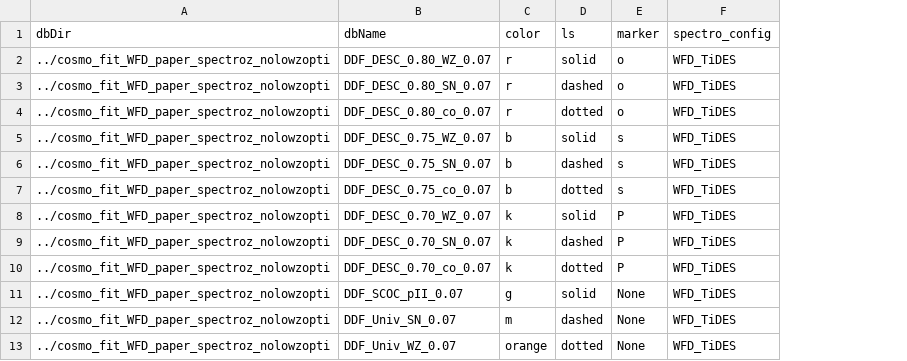
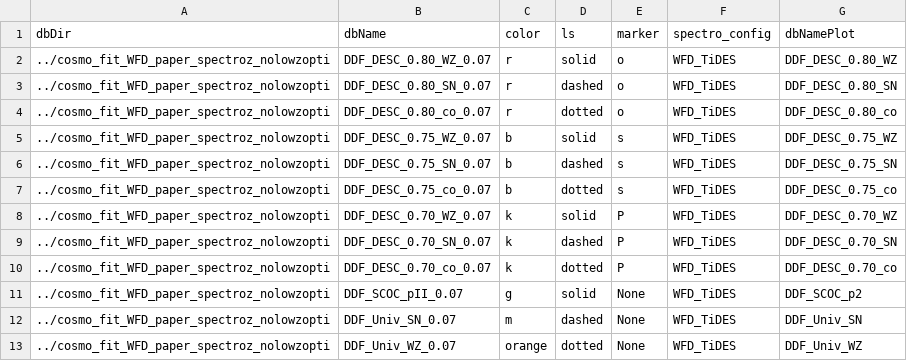
Before and after one commit to LSSTDESC/sn_pipe, a CSV file: input/DESC_cohesive_strategy/config_ana.csv, drawn as a sheet; the diff names each change by its address in the sheet, - before the commit and + after, or states it on an @@ line.

```diff
--- a/input/DESC_cohesive_strategy/config_ana.csv
+++ b/input/DESC_cohesive_strategy/config_ana.csv
+column G (dbNamePlot), rows 2-13: DDF_DESC_0.80_WZ | DDF_DESC_0.80_SN | DDF_DESC_0.80_co | DDF_DESC_0.75_WZ | DDF_DESC_0.75_SN | DDF_DESC_0.75_co | DDF_DESC_0.70_WZ | DDF_DESC_0.70_SN | DDF_DESC_0.70_co | DDF_SCOC_p2 | DDF_Univ_SN | DDF_Univ_WZ
```
Also changed, not shown: input/DESC_cohesive_strategy/list_scen.csv, 5 other files.
